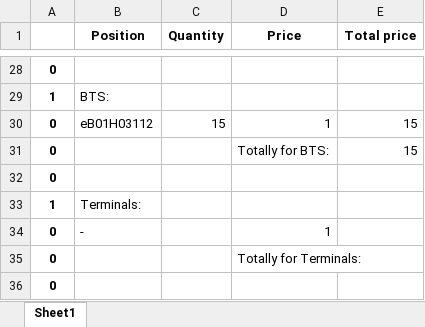
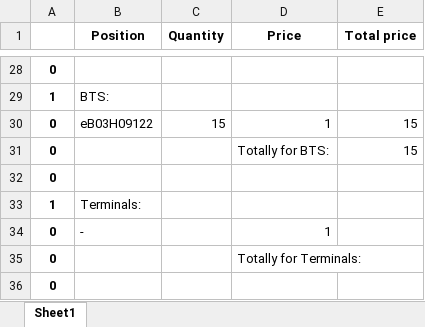
Before and after one commit to mrmarus88/Trialink_prjct, an Excel workbook: Trialink/media/results.xlsx, sheet Sheet1, drawn as a sheet; only a part is shown, gaps mark what is left out; values as stored, in another font and other column widths than the file's, no borders; the diff names each change by its address in the sheet, - before the commit and + after, or states it on an @@ line.

```diff
--- a/Trialink/media/results.xlsx (sheet Sheet1)
+++ b/Trialink/media/results.xlsx (sheet Sheet1)
-B30 (Position): eB01H03112
+B30 (Position): eB03H09122
```
Also changed, not shown: Trialink/dicriptions.xlsx, 7 other files.
